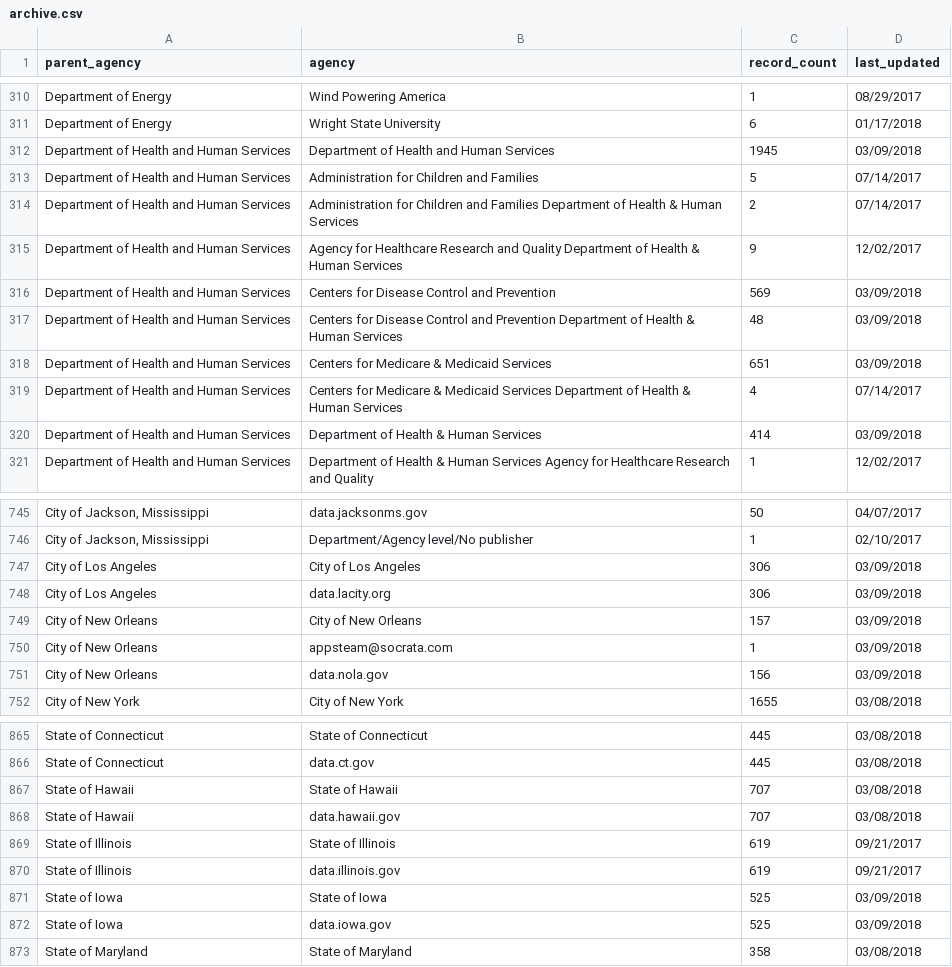
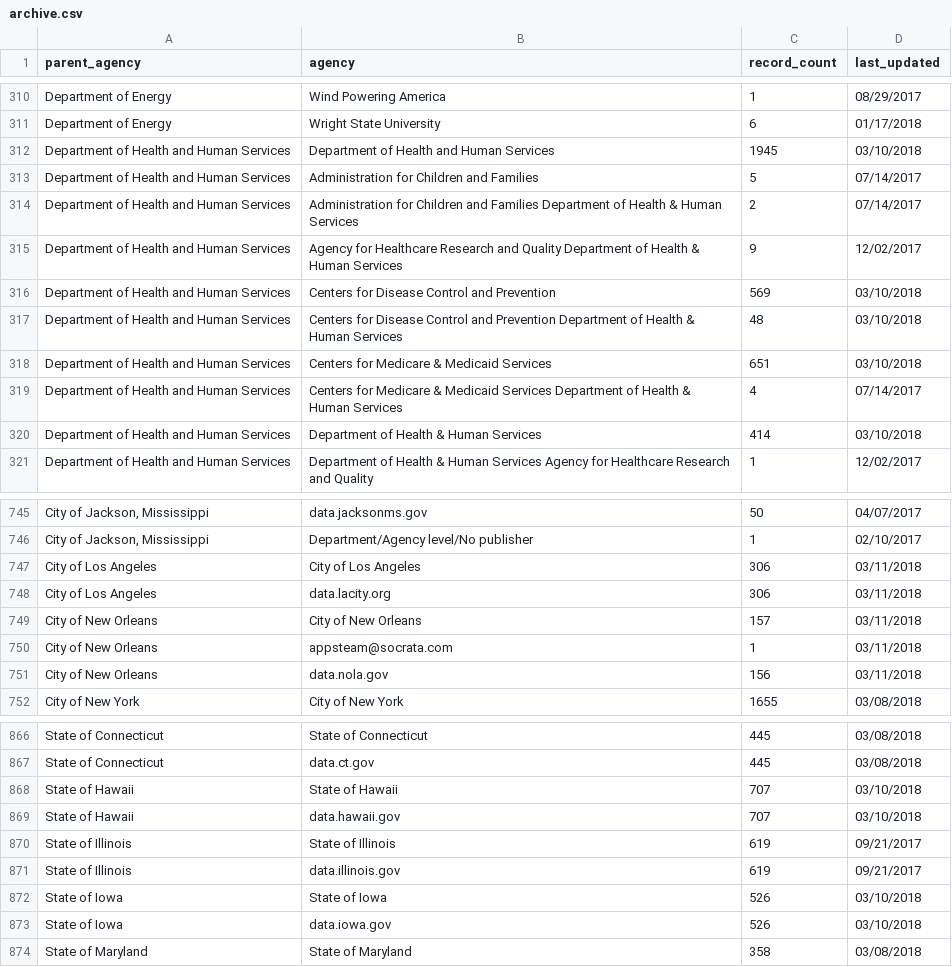
Before and after one commit to hancush/eyeball, a CSV file: archive.csv, drawn as a sheet; only a part is shown, gaps mark what is left out; addresses are those after the commit; the diff covers the shown part only; the diff names each change by its address in the sheet, - before the commit and + after, or states it on an @@ line.

```diff
--- a/archive.csv
+++ b/archive.csv
-D312 (last_updated): 03/09/2018
+D312 (last_updated): 03/10/2018
-D316:D318 (last_updated): 03/09/2018
+D316:D318 (last_updated): 03/10/2018
-D320 (last_updated): 03/09/2018
+D320 (last_updated): 03/10/2018
-D747:D751 (last_updated): 03/09/2018
+D747:D751 (last_updated): 03/11/2018
-D868:D869 (last_updated): 03/08/2018
+D868:D869 (last_updated): 03/10/2018
-C872:C873 (record_count): 525
+C872:C873 (record_count): 526
-D872:D873 (last_updated): 03/09/2018
+D872:D873 (last_updated): 03/10/2018
```
Also changed, not shown: 1 added row and 22 edited cells elsewhere in this file, output/churn_summary.csv, output/log.csv.
